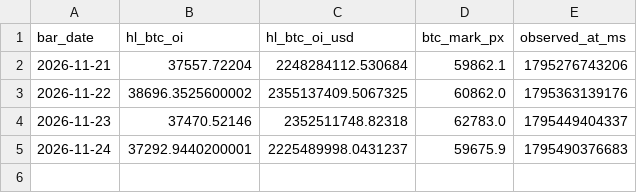
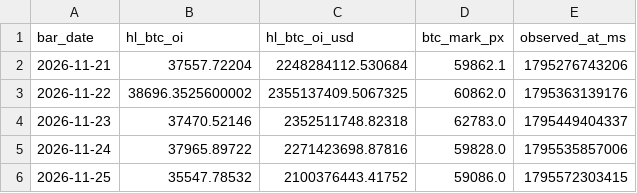
Before and after one commit to GlennZhu/test, a CSV file: raw/btc_exchange_oi_daily.csv, drawn as a sheet.

```diff
--- a/raw/btc_exchange_oi_daily.csv
+++ b/raw/btc_exchange_oi_daily.csv
@@ -4,2 +4,3 @@ bar_date,hl_btc_oi,hl_btc_oi_usd,btc_mark_px,observed_at_ms
 2026-11-23,37470.52146,2352511748.82318,62783.0,1795449404337
-2026-11-24,37292.9440200001,2225489998.0431237,59675.9,1795490376683
+2026-11-24,37965.89722,2271423698.87816,59828.0,1795535857006
+2026-11-25,35547.78532,2100376443.41752,59086.0,1795572303415
```
Also changed, not shown: backtest/daily_settlements_paper_100k.csv, raw/btc_candles_16z.csv, 14 other files.
